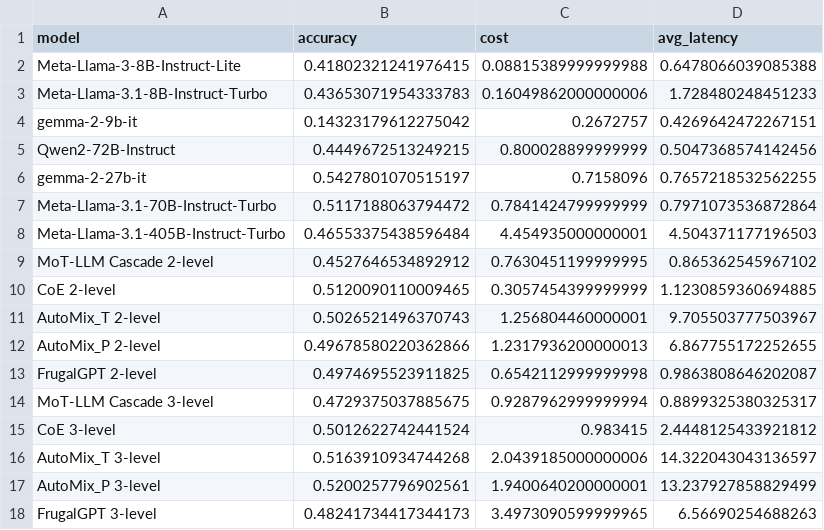
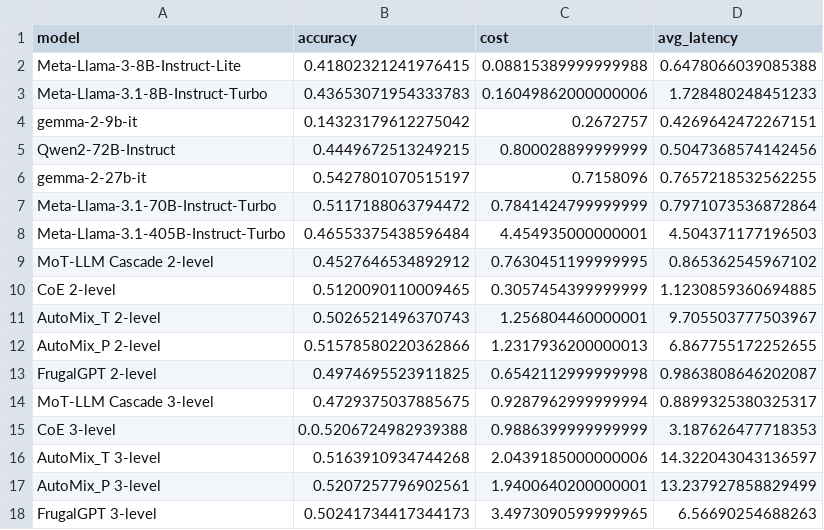
Before and after one commit to stevenkolawole/Agreement-Based-Cascading, a CSV file: single_models_coqa.csv, drawn as a sheet.

```diff
--- a/single_models_coqa.csv
+++ b/single_models_coqa.csv
@@ -11,8 +11,8 @@ CoE 2-level,0.5120090110009465,0.3057454399999999,1.1230859360694885
 AutoMix_T 2-level,0.5026521496370743,1.256804460000001,9.705503777503967
-AutoMix_P 2-level,0.49678580220362866,1.2317936200000013,6.867755172252655
+AutoMix_P 2-level,0.51578580220362866,1.2317936200000013,6.867755172252655
 FrugalGPT 2-level,0.4974695523911825,0.6542112999999998,0.9863808646202087
 MoT-LLM Cascade 3-level,0.4729375037885675,0.9287962999999994,0.8899325380325317
-CoE 3-level,0.5012622742441524,0.983415,2.4448125433921812
+CoE 3-level,0.0.5206724982939388,0.9886399999999999,3.187626477718353
 AutoMix_T 3-level,0.5163910934744268,2.0439185000000006,14.322043043136597
-AutoMix_P 3-level,0.5200257796902561,1.9400640200000001,13.237927858829499
-FrugalGPT 3-level,0.48241734417344173,3.4973090599999965,6.56690254688263
+AutoMix_P 3-level,0.5207257796902561,1.9400640200000001,13.237927858829499
+FrugalGPT 3-level,0.50241734417344173,3.4973090599999965,6.56690254688263
```
Also changed, not shown: 1 other file.
